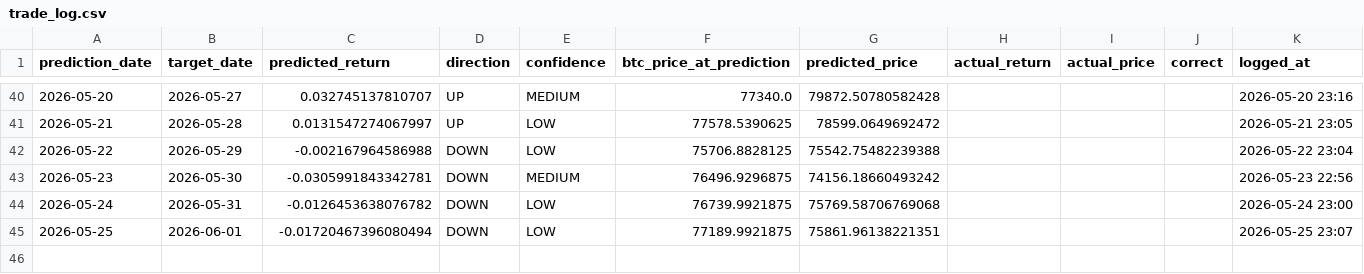
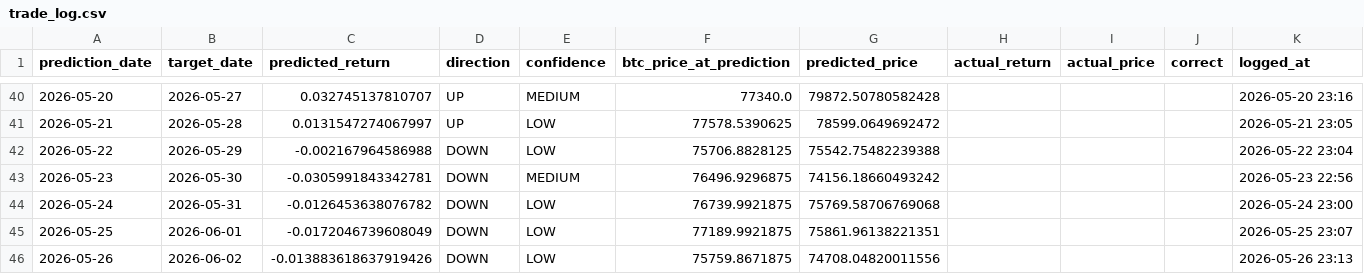
Before and after one commit to Marc-Seger/bitcoin-price-predictor-v2, a CSV file: app/data/trade_log.csv, drawn as a sheet; only a part is shown, gaps mark what is left out.

```diff
--- a/app/data/trade_log.csv
+++ b/app/data/trade_log.csv
@@ -44,2 +44,3 @@ prediction_date,target_date,predicted_return,direction,confidence,btc_price_at_p
 2026-05-24,2026-05-31,-0.0126453638076782,DOWN,LOW,76739.9921875,75769.58706769068,,,,2026-05-24 23:00
-2026-05-25,2026-06-01,-0.01720467396080494,DOWN,LOW,77189.9921875,75861.96138221351,,,,2026-05-25 23:07
+2026-05-25,2026-06-01,-0.0172046739608049,DOWN,LOW,77189.9921875,75861.96138221351,,,,2026-05-25 23:07
+2026-05-26,2026-06-02,-0.013883618637919426,DOWN,LOW,75759.8671875,74708.04820011556,,,,2026-05-26 23:13
```
Also changed, not shown: 1 other file.
